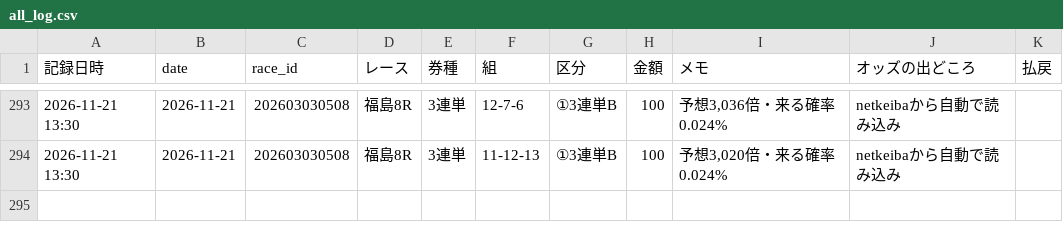
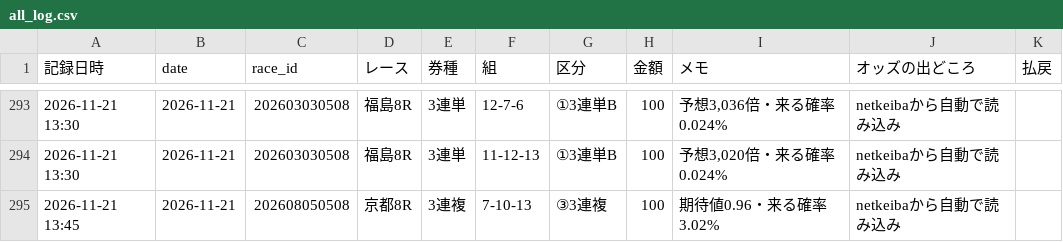
Before and after one commit to ojplmokn-rgb/keiba-auto, a CSV file: data/keiba_history/s5_tool/all_log.csv, drawn as a sheet; only a part is shown, gaps mark what is left out; the diff names each change by its address in the sheet, - before the commit and + after, or states it on an @@ line.

```diff
--- a/data/keiba_history/s5_tool/all_log.csv
+++ b/data/keiba_history/s5_tool/all_log.csv
+row 295: 2026-11-21 13:45 | 2026-11-21 | 202608050508 | 京都8R | 3連複 | 7-10-13 | ③3連複 | 100 | 期待値0.96・来る確率3.02% | netkeibaから自動で読み込み
```
Also changed, not shown: data/state/done_20261121.csv, 1 other file.
